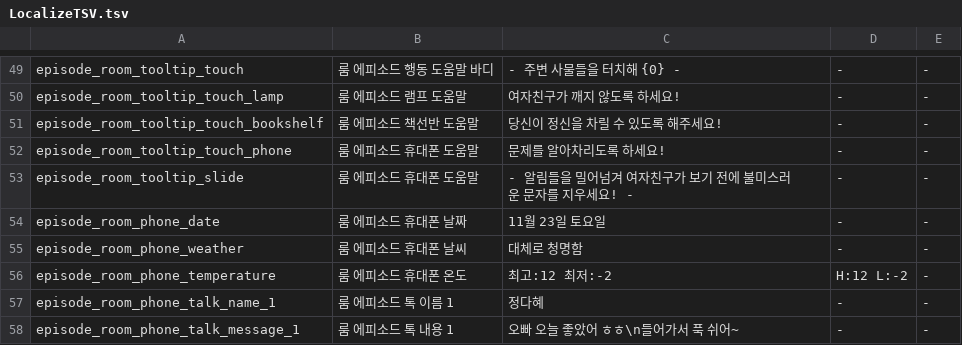
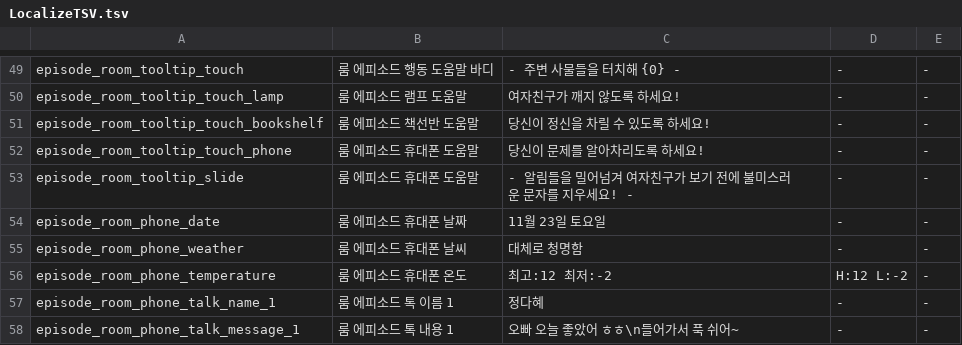
Before and after one commit to ehdbs28/Shouldve_done_it, a TSV file: Assets/01.Scripts/System/Localizing/LocalizeTSV.tsv, drawn as a sheet; only a part is shown, gaps mark what is left out.

Commit message:
apply episode localize

```diff
--- a/Assets/01.Scripts/System/Localizing/LocalizeTSV.tsv
+++ b/Assets/01.Scripts/System/Localizing/LocalizeTSV.tsv
@@ -50,4 +50,4 @@ episode_room_tooltip_touch	룸 에피소드 행동 도움말 바디	- 주변 사
 episode_room_tooltip_touch_lamp	룸 에피소드 램프 도움말	여자친구가 깨지 않도록 하세요!	-	-
-episode_room_tooltip_touch_bookshelf	룸 에피소드 책선반 도움말	당신이 정신을 차릴 수 있도록 해주세요!	-	-
-episode_room_tooltip_touch_phone	룸 에피소드 휴대폰 도움말	문제를 알아차리도록 하세요!	-	-
+episode_room_tooltip_touch_bookshelf	룸 에피소드 책선반 도움말	당신이 정신을 차릴 수 있도록 하세요!	-	-
+episode_room_tooltip_touch_phone	룸 에피소드 휴대폰 도움말	당신이 문제를 알아차리도록 하세요!	-	-
 episode_room_tooltip_slide	룸 에피소드 휴대폰 도움말	- 알림들을 밀어넘겨 여자친구가 보기 전에 불미스러운 문자를 지우세요! -	-	-
```
Also changed, not shown: 22 other files.
